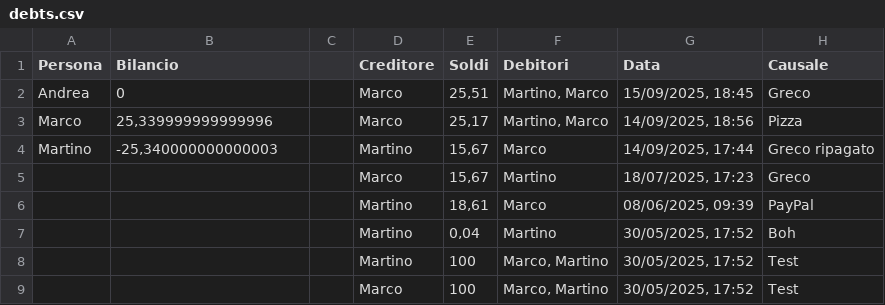
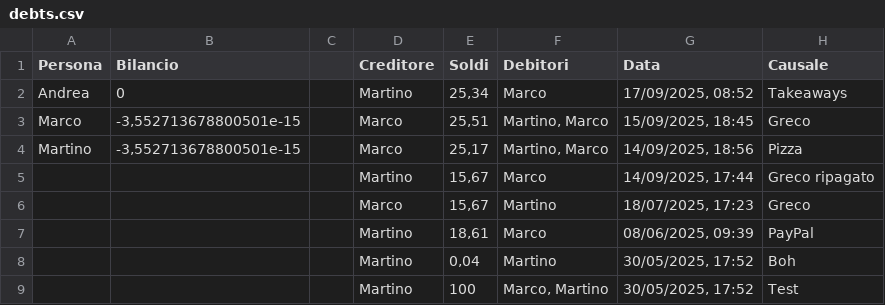
Before and after one commit to BertrandPouget/v0-litpi, a CSV file: data/debts.csv, drawn as a sheet; only a part is shown; the shorter side is filled out with more unchanged rows.

Commit message:
Add debt: martino paid 25.34€

```diff
--- a/data/debts.csv
+++ b/data/debts.csv
@@ -1,5 +1,6 @@
 Persona,Bilancio,,Creditore,Soldi,Debitori,Data,Causale
-Andrea,0,,Marco,"25,51","Martino, Marco","15/09/2025, 18:45",Greco
-Marco,"25,339999999999996",,Marco,"25,17","Martino, Marco","14/09/2025, 18:56",Pizza
-Martino,"-25,340000000000003",,Martino,"15,67",Marco,"14/09/2025, 17:44",Greco ripagato
+Andrea,0,,Martino,"25,34",Marco,"17/09/2025, 08:52",Takeaways
+Marco,"-3,552713678800501e-15",,Marco,"25,51","Martino, Marco","15/09/2025, 18:45",Greco
+Martino,"-3,552713678800501e-15",,Marco,"25,17","Martino, Marco","14/09/2025, 18:56",Pizza
+,,,Martino,"15,67",Marco,"14/09/2025, 17:44",Greco ripagato
 ,,,Marco,"15,67",Martino,"18/07/2025, 17:23",Greco
```
